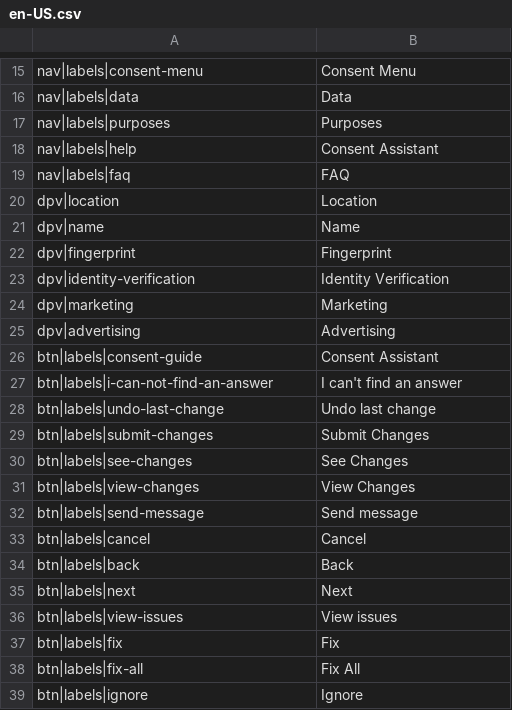
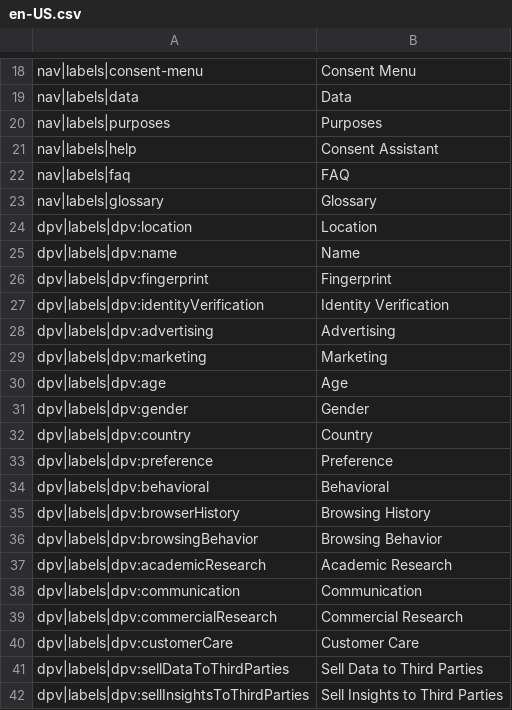
Before and after one commit to trapeze-project/trapeze-dashboard, a CSV file: lang/localization-tables/en-US.csv, drawn as a sheet; only a part is shown, gaps mark what is left out; the shorter side is filled out with more unchanged rows; the diff covers the shown part only.

```diff
--- a/lang/localization-tables/en-US.csv
+++ b/lang/localization-tables/en-US.csv
@@ -19,7 +22,21 @@ nav|labels|help;Consent Assistant
 nav|labels|faq;FAQ
-dpv|location;Location
-dpv|name;Name
-dpv|fingerprint;Fingerprint
-dpv|identity-verification;Identity Verification
-dpv|marketing;Marketing
-dpv|advertising;Advertising
+nav|labels|glossary;Glossary
+dpv|labels|dpv:location;Location
+dpv|labels|dpv:name;Name
+dpv|labels|dpv:fingerprint;Fingerprint
+dpv|labels|dpv:identityVerification;Identity Verification
+dpv|labels|dpv:advertising;Advertising
+dpv|labels|dpv:marketing;Marketing
+dpv|labels|dpv:age;Age
+dpv|labels|dpv:gender;Gender
+dpv|labels|dpv:country;Country
+dpv|labels|dpv:preference;Preference
+dpv|labels|dpv:behavioral;Behavioral
+dpv|labels|dpv:browserHistory;Browsing History
+dpv|labels|dpv:browsingBehavior;Browsing Behavior
+dpv|labels|dpv:academicResearch;Academic Research
+dpv|labels|dpv:communication;Communication
+dpv|labels|dpv:commercialResearch;Commercial Research
+dpv|labels|dpv:customerCare;Customer Care
+dpv|labels|dpv:sellDataToThirdParties;Sell Data to Third Parties
+dpv|labels|dpv:sellInsightsToThirdParties;Sell Insights to Third Parties
```
Also changed, not shown: 28 added rows, 11 removed rows and 28 edited cells elsewhere in this file, lang/localization-tables/de-DE.csv, lang/localization-tables/fr-FR.csv, 5 other files.
